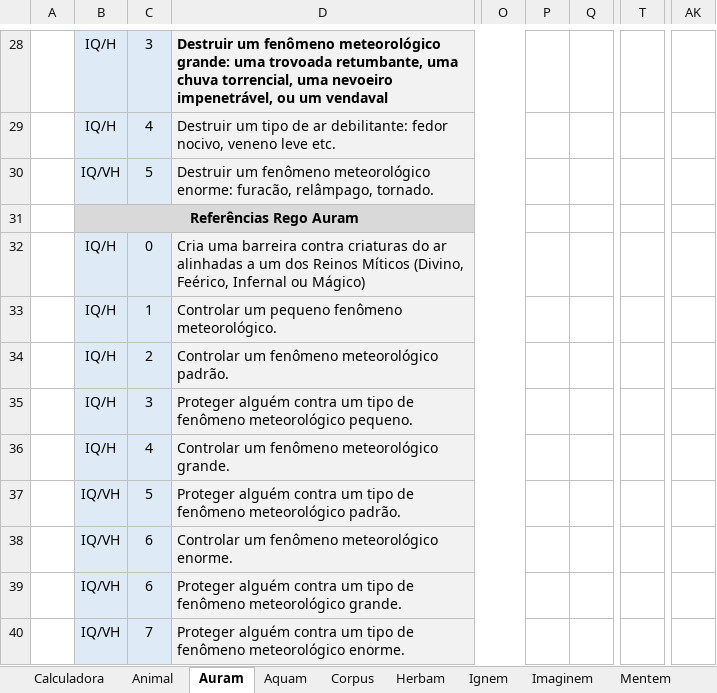
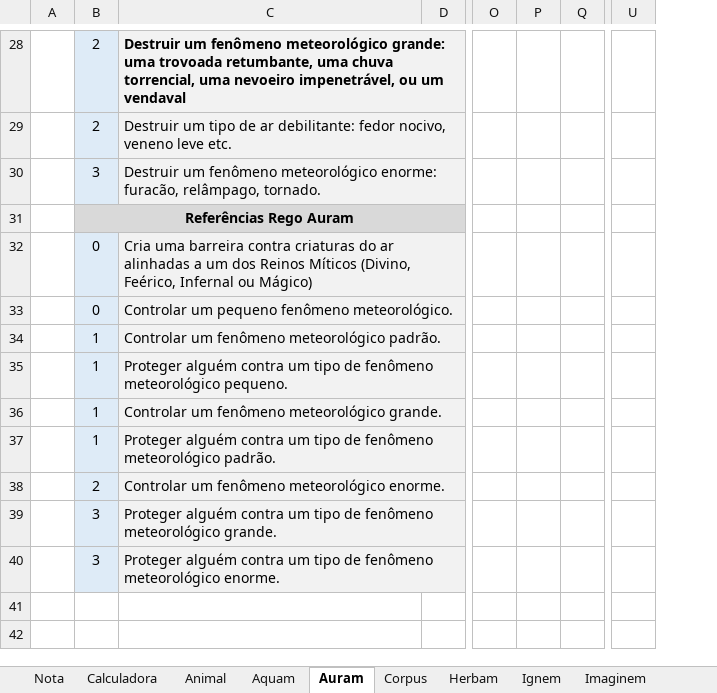
Before and after one commit to Boifuba/Ars-Magica, an Excel workbook: Tabelas/Calculadora de Magia/Spell 0.1.xlsx, sheet Auram, drawn as a sheet; only a part is shown, gaps mark what is left out; values as stored, in another font and other column widths than the file's, no borders; removed rows and columns are numbered as before the commit, all else as after; the diff covers the shown part only; the diff names each change by its address in the sheet, - before the commit and + after, or states it on an @@ line.

```diff
--- a/Tabelas/Calculadora de Magia/Spell 0.1.xlsx (sheet Auram)
+++ b/Tabelas/Calculadora de Magia/Spell 0.1.xlsx (sheet Auram)
+sheet tab: Nota
@@ sheet tab order changed: Nota | Calculadora | Animal | Aquam | Auram | Corpus | Herbam | Ignem | Imaginem @@
-column B, rows 28-40: IQ/H | IQ/H | IQ/VH | Referências Rego Auram | IQ/H | IQ/H | IQ/H | IQ/H | IQ/H | IQ/VH | IQ/VH | IQ/VH | IQ/VH
+column D, empty
-column O, empty
-column P, empty
-column Q, empty
+column O, empty
+column P, empty
+column Q, empty
-column T, empty
+column U, empty
-column AK, empty
-B28: 3
+B28: 2
-B29: 4
+B29: 2
-B30: 5
+B30: 3
-B31: (empty)
+B31: Referências Rego Auram
+B31:N31 merged
-B33: 1
+B33: 0
-B34: 2
+B34: 1
-B35: 3
+B35: 1
-B36: 4
+B36: 1
-B37: 5
+B37: 1
-B38: 6
+B38: 2
-B39: 6
+B39: 3
-B40: 7
+B40: 3
```
Also changed, not shown: 19 edited cells and merged cells elsewhere in this sheet, sheet Animal, sheet Aquam, 1 other file.
